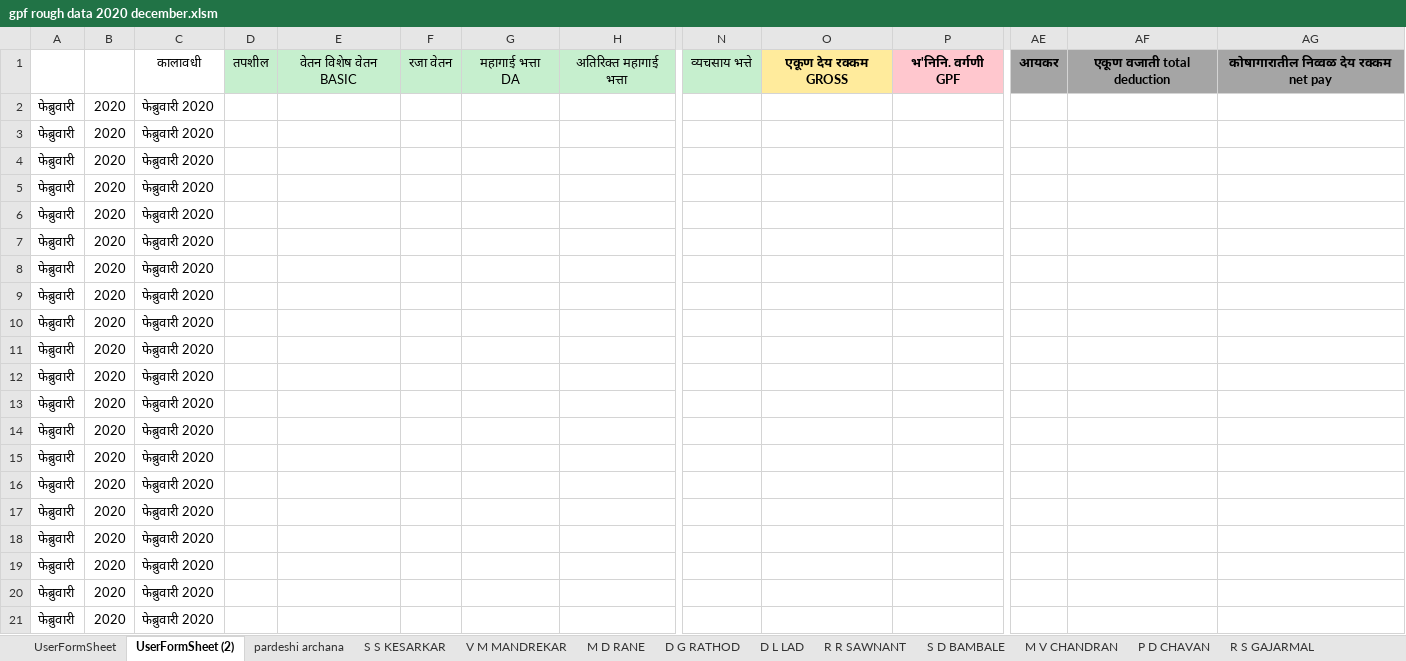
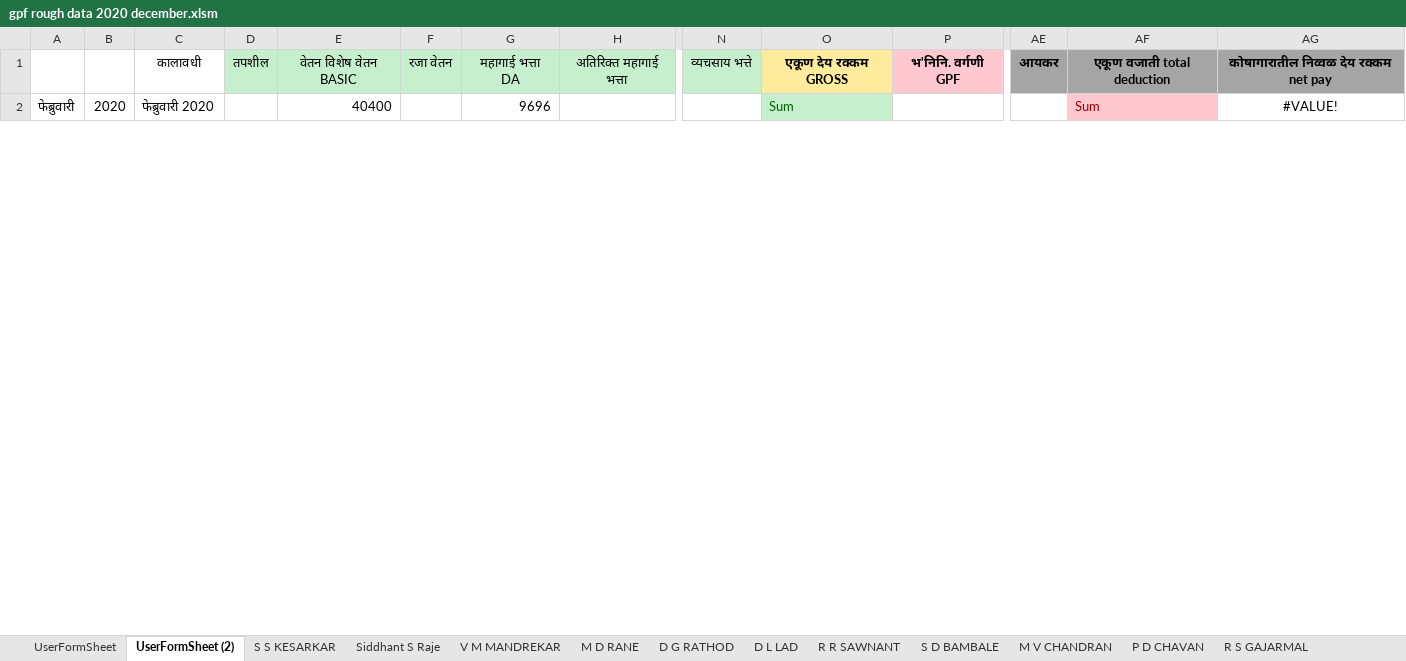
Before and after one commit to siddhantraje/excelSheet, an Excel workbook: gpf rough data 2020 december.xlsm, sheet UserFormSheet (2), drawn as a sheet; only a part is shown, gaps mark what is left out; values as stored, in another font and other column widths than the file's, no borders; removed rows and columns are numbered as before the commit, all else as after; rows hold the shown columns only; the diff covers the shown part only; the diff names each change by its address in the sheet, - before the commit and + after, or states it on an @@ line.

```diff
--- a/gpf rough data 2020 december.xlsm (sheet UserFormSheet (2))
+++ b/gpf rough data 2020 december.xlsm (sheet UserFormSheet (2))
-sheet tab: pardeshi archana
+sheet tab: Siddhant S Raje
-E2: (empty)
+E2: 40400
-G2: (empty)
+G2: 9696
-O2: (empty)
+O2: Sum
-O2 fill: none
+O2 fill: #C6EFCE
-AF2: (empty)
+AF2: Sum
-AF2 fill: none
+AF2 fill: #FFC7CE
-AG2: (empty)
+AG2: #VALUE!
-row 3: फेब्रुवारी | 2020 | फेब्रुवारी 2020
-row 4: फेब्रुवारी | 2020 | फेब्रुवारी 2020
-row 5: फेब्रुवारी | 2020 | फेब्रुवारी 2020
-row 6: फेब्रुवारी | 2020 | फेब्रुवारी 2020
-row 7: फेब्रुवारी | 2020 | फेब्रुवारी 2020
-row 8: फेब्रुवारी | 2020 | फेब्रुवारी 2020
-row 9: फेब्रुवारी | 2020 | फेब्रुवारी 2020
-row 10: फेब्रुवारी | 2020 | फेब्रुवारी 2020
-row 11: फेब्रुवारी | 2020 | फेब्रुवारी 2020
-row 12: फेब्रुवारी | 2020 | फेब्रुवारी 2020
-row 13: फेब्रुवारी | 2020 | फेब्रुवारी 2020
-row 14: फेब्रुवारी | 2020 | फेब्रुवारी 2020
-row 15: फेब्रुवारी | 2020 | फेब्रुवारी 2020
-row 16: फेब्रुवारी | 2020 | फेब्रुवारी 2020
-row 17: फेब्रुवारी | 2020 | फेब्रुवारी 2020
-row 18: फेब्रुवारी | 2020 | फेब्रुवारी 2020
-row 19: फेब्रुवारी | 2020 | फेब्रुवारी 2020
-row 20: फेब्रुवारी | 2020 | फेब्रुवारी 2020
-row 21: फेब्रुवारी | 2020 | फेब्रुवारी 2020
```
Also changed, not shown: 1 added row and 27 removed rows elsewhere in this sheet, sheet UserFormSheet, sheet S S KESARKAR, hidden cells.
